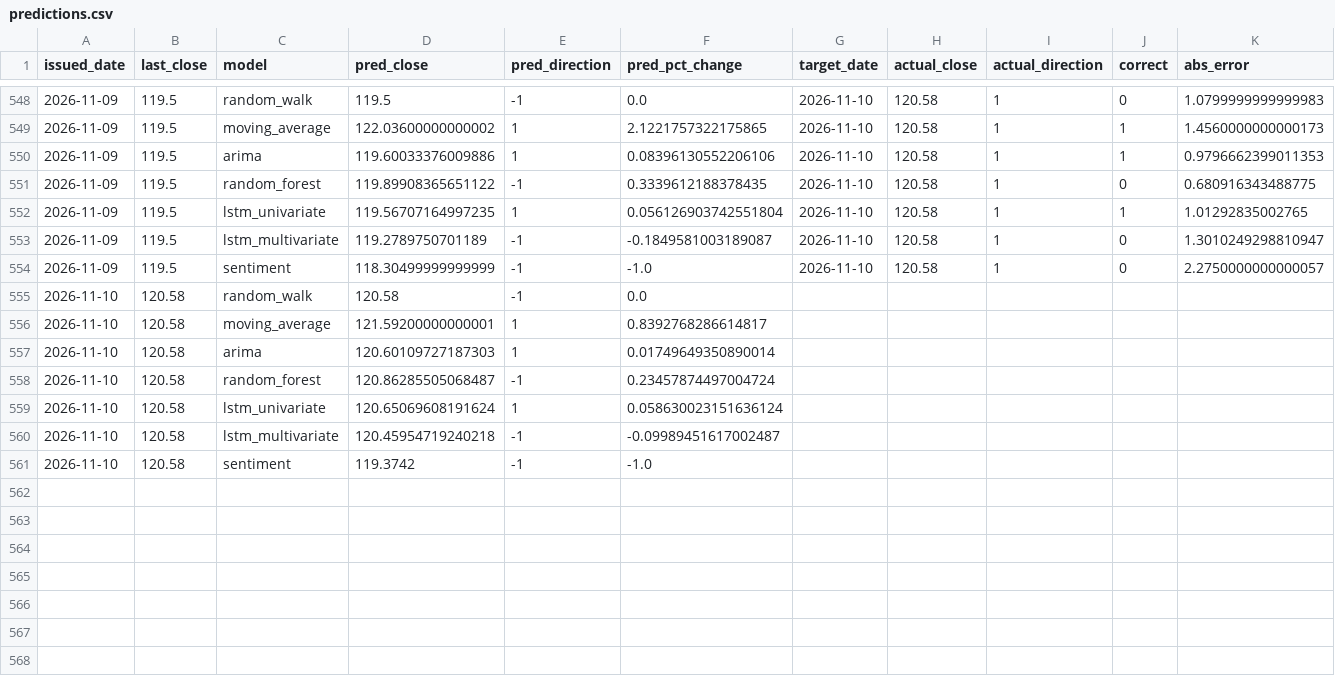
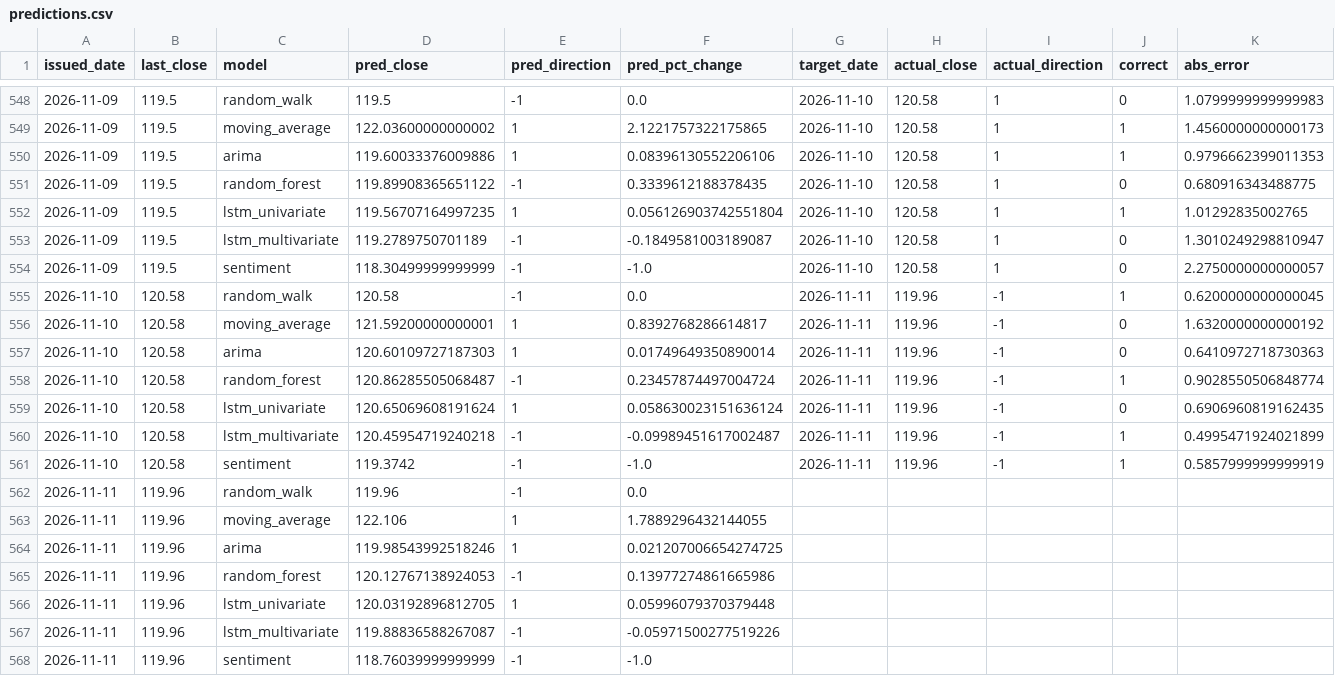
Before and after one commit to shichuhao/sangfor_stock_prediction, a CSV file: outputs/predictions.csv, drawn as a sheet; only a part is shown, gaps mark what is left out.

```diff
--- a/outputs/predictions.csv
+++ b/outputs/predictions.csv
@@ -554,8 +554,15 @@
 2026-11-09,119.5,sentiment,118.30499999999999,-1,-1.0,2026-11-10,120.58,1,0,2.2750000000000057
-2026-11-10,120.58,random_walk,120.58,-1,0.0,,,,,
-2026-11-10,120.58,moving_average,121.59200000000001,1,0.8392768286614817,,,,,
-2026-11-10,120.58,arima,120.60109727187303,1,0.01749649350890014,,,,,
-2026-11-10,120.58,random_forest,120.86285505068487,-1,0.23457874497004724,,,,,
-2026-11-10,120.58,lstm_univariate,120.65069608191624,1,0.058630023151636124,,,,,
-2026-11-10,120.58,lstm_multivariate,120.45954719240218,-1,-0.09989451617002487,,,,,
-2026-11-10,120.58,sentiment,119.3742,-1,-1.0,,,,,
+2026-11-10,120.58,random_walk,120.58,-1,0.0,2026-11-11,119.96,-1,1,0.6200000000000045
+2026-11-10,120.58,moving_average,121.59200000000001,1,0.8392768286614817,2026-11-11,119.96,-1,0,1.6320000000000192
+2026-11-10,120.58,arima,120.60109727187303,1,0.01749649350890014,2026-11-11,119.96,-1,0,0.6410972718730363
+2026-11-10,120.58,random_forest,120.86285505068487,-1,0.23457874497004724,2026-11-11,119.96,-1,1,0.9028550506848774
+2026-11-10,120.58,lstm_univariate,120.65069608191624,1,0.058630023151636124,2026-11-11,119.96,-1,0,0.6906960819162435
+2026-11-10,120.58,lstm_multivariate,120.45954719240218,-1,-0.09989451617002487,2026-11-11,119.96,-1,1,0.4995471924021899
+2026-11-10,120.58,sentiment,119.3742,-1,-1.0,2026-11-11,119.96,-1,1,0.5857999999999919
+2026-11-11,119.96,random_walk,119.96,-1,0.0,,,,,
+2026-11-11,119.96,moving_average,122.106,1,1.7889296432144055,,,,,
+2026-11-11,119.96,arima,119.98543992518246,1,0.021207006654274725,,,,,
+2026-11-11,119.96,random_forest,120.12767138924053,-1,0.13977274861665986,,,,,
+2026-11-11,119.96,lstm_univariate,120.03192896812705,1,0.05996079370379448,,,,,
+2026-11-11,119.96,lstm_multivariate,119.88836588267087,-1,-0.05971500277519226,,,,,
+2026-11-11,119.96,sentiment,118.76039999999999,-1,-1.0,,,,,
```
Also changed, not shown: data/history.csv, data/index.csv, 2 other files.
